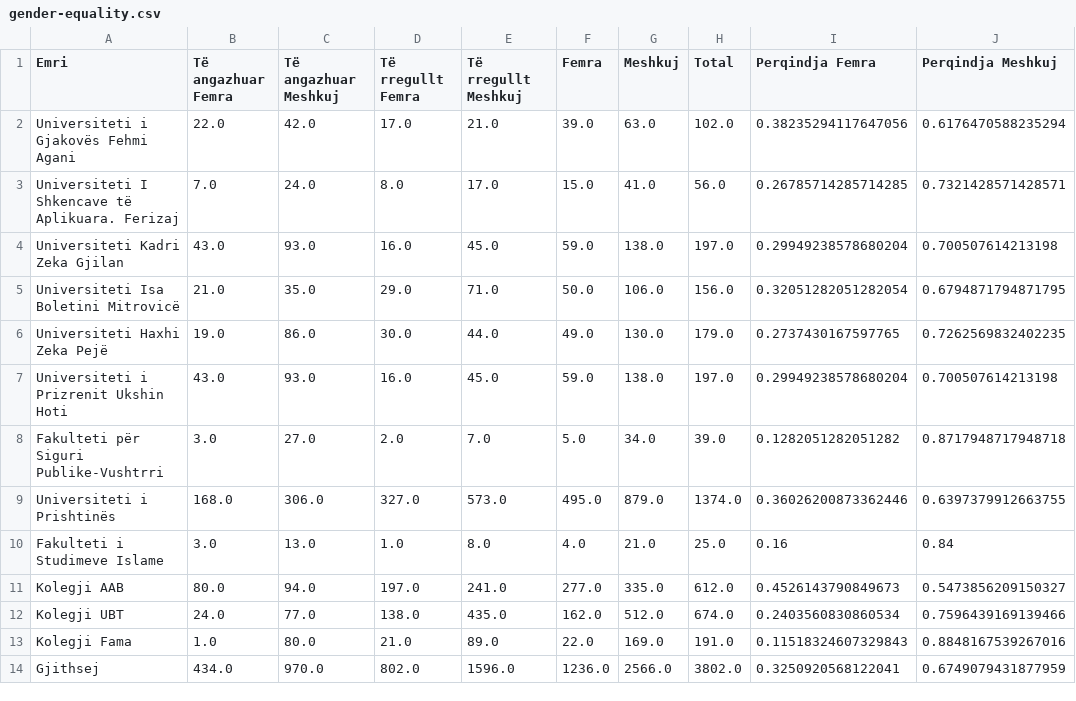
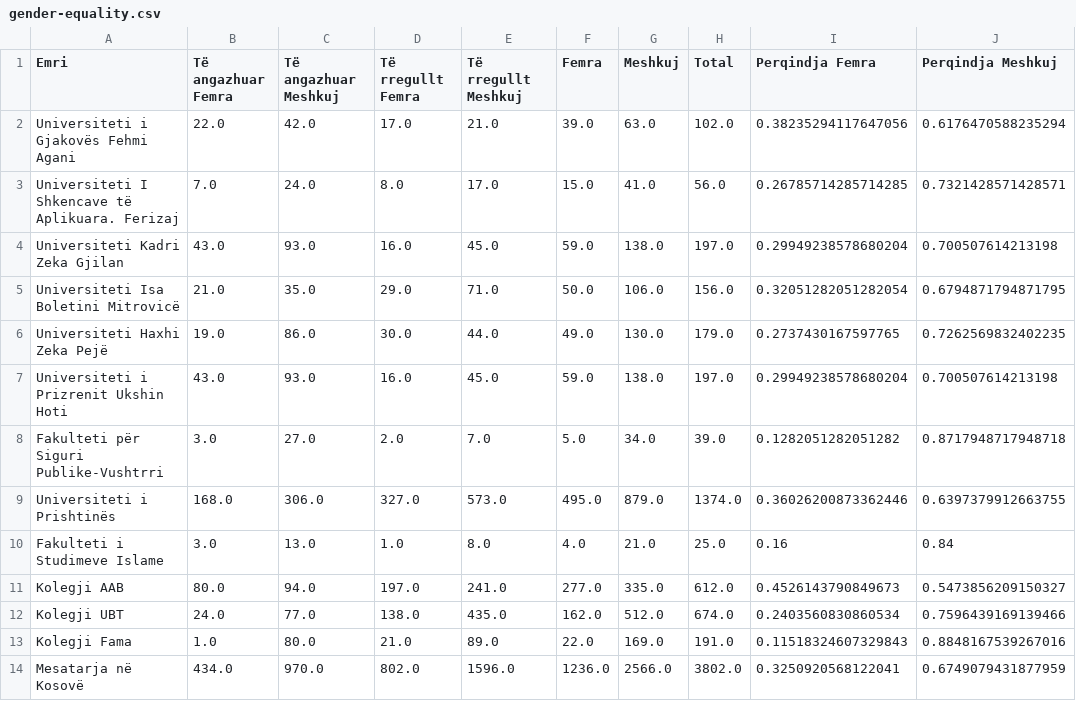
Before and after one commit to gentrexha/kosovo-gender-equality-academia, a CSV file: data/processed/gender-equality.csv, drawn as a sheet.

```diff
--- a/data/processed/gender-equality.csv
+++ b/data/processed/gender-equality.csv
@@ -13,2 +13,2 @@ Kolegji UBT,24.0,77.0,138.0,435.0,162.0,512.0,674.0,0.2403560830860534,0.7596439
 Kolegji Fama,1.0,80.0,21.0,89.0,22.0,169.0,191.0,0.11518324607329843,0.8848167539267016
-Gjithsej,434.0,970.0,802.0,1596.0,1236.0,2566.0,3802.0,0.3250920568122041,0.6749079431877959
+Mesatarja në Kosovë,434.0,970.0,802.0,1596.0,1236.0,2566.0,3802.0,0.3250920568122041,0.6749079431877959
```
Also changed, not shown: 3 other files.
